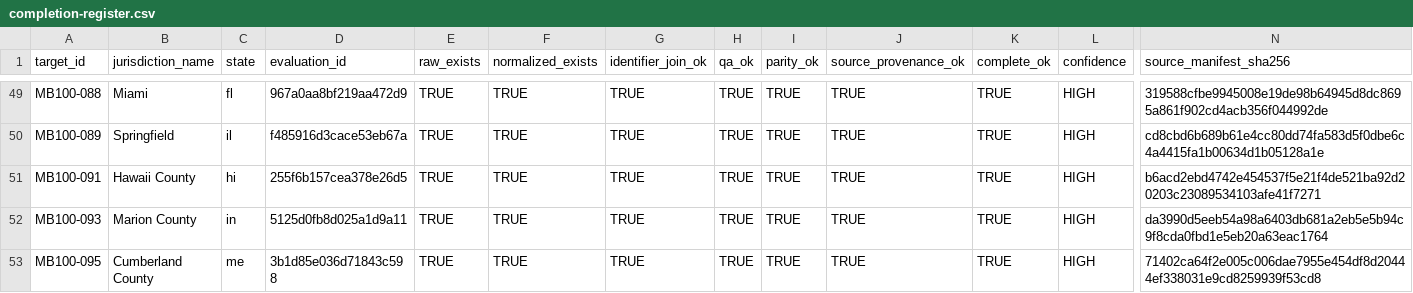
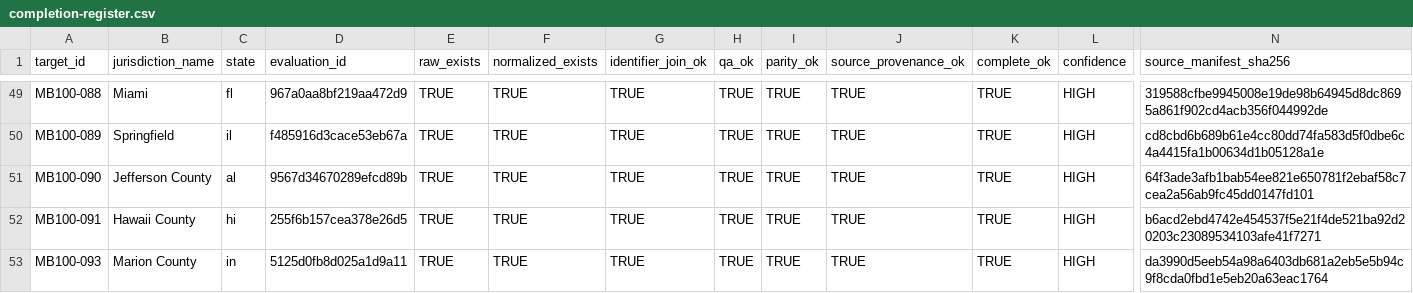
Before and after one commit to MightyLoud/Civic-Cartography, a CSV file: evidence/measured-batch-100/completion-register.csv, drawn as a sheet; only a part is shown, gaps mark what is left out; the shorter side is filled out with more unchanged rows; rows hold the shown columns only; the diff names each change by its address in the sheet, - before the commit and + after, or states it on an @@ line.

Commit message:
Record MB100-090 Jefferson County completion evidence

```diff
--- a/evidence/measured-batch-100/completion-register.csv
+++ b/evidence/measured-batch-100/completion-register.csv
+row 51: MB100-090 | Jefferson County | al | 9567d34670289efcd89b | TRUE | TRUE | TRUE | TRUE | TRUE | TRUE | TRUE | HIGH | 64f3ade3afb1bab54ee821e650781f2ebaf58c7cea2a56ab9fc45dd0147fd101
```
